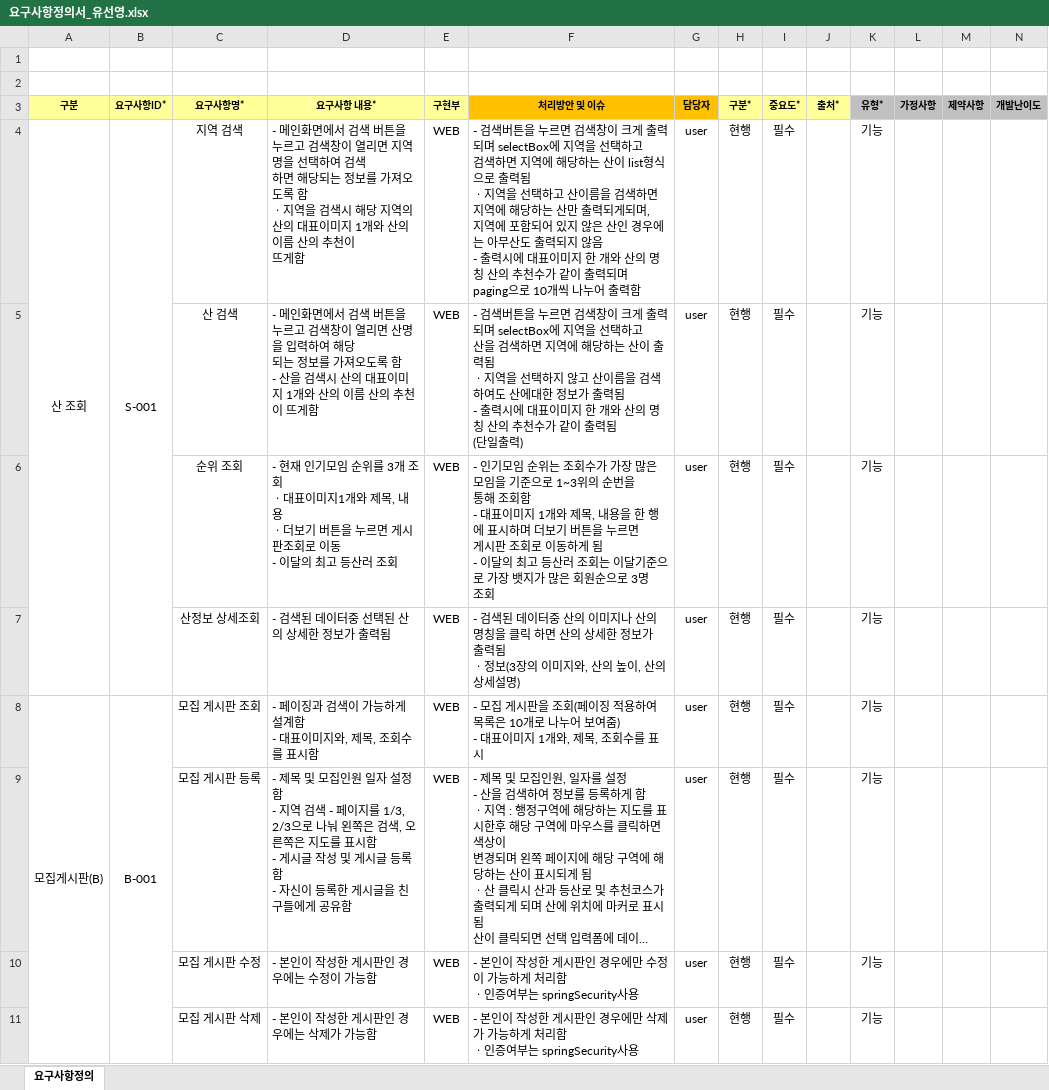
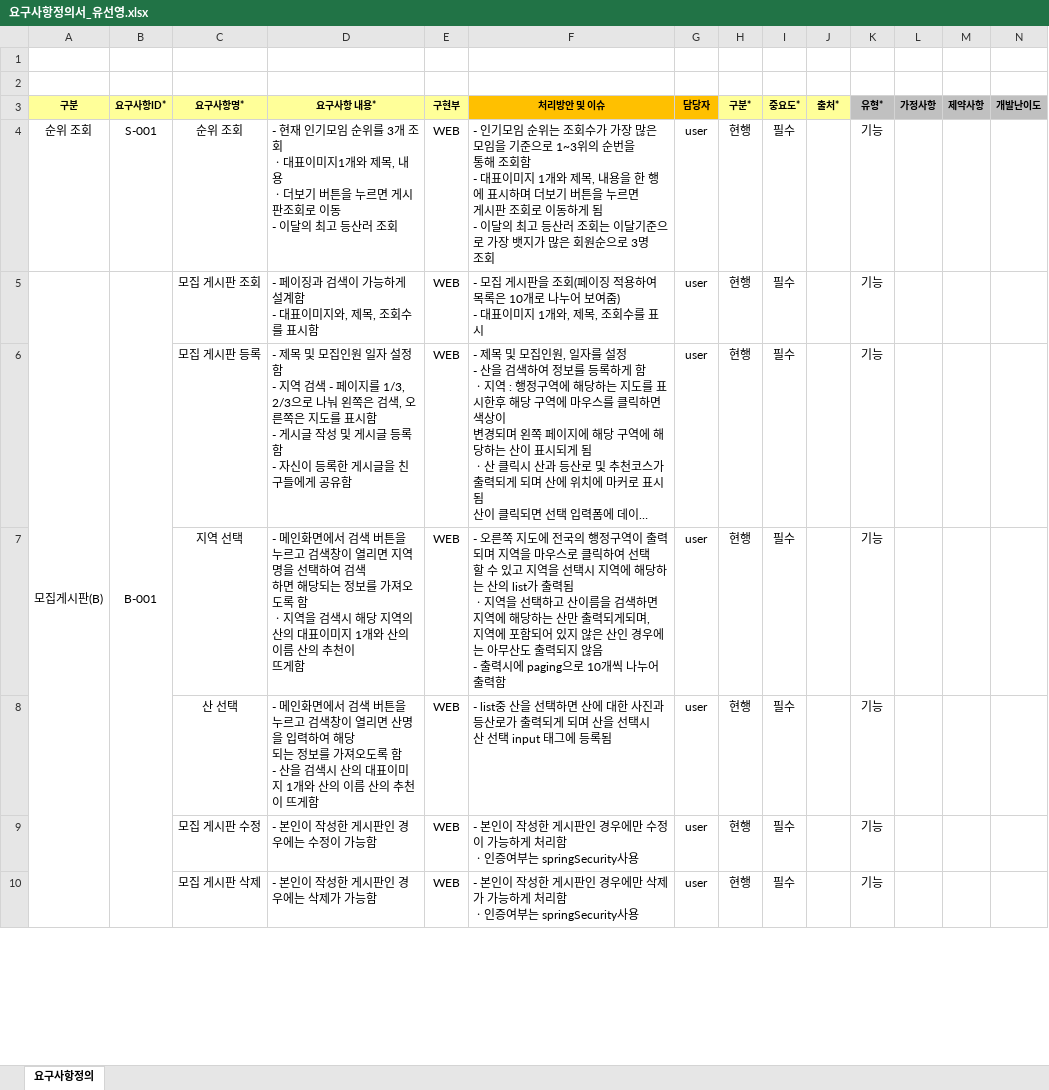
Before and after one commit to yuseonyoung/mountain_projects, an Excel workbook: 산출물/요구사항정의서_유선영.xlsx, sheet 요구사항정의, drawn as a sheet; only a part is shown; long unchanged cells end in …; values as stored, in another font and other column widths than the file's, no borders; charts and pictures not drawn; removed rows and columns are numbered as before the commit, all else as after; rows hold the shown columns only; ↵ is a line break in a cell; the diff names each change by its address in the sheet, - before the commit and + after, or states it on an @@ line.

```diff
--- a/산출물/요구사항정의서_유선영.xlsx (sheet 요구사항정의)
+++ b/산출물/요구사항정의서_유선영.xlsx (sheet 요구사항정의)
-row 4: 산 조회 | S-001 | 지역 검색 | - 메인화면에서 검색 버튼을 누르고 검색창이 열리면 지역명을 선택하여 검색 ↵ 하면 해당되는 정보를 가져오도록 함 ↵ ㆍ지역을 검색시 해당 지역의 산의 대표이미지 1개와 산의 이름 산의 추천이 ↵ 뜨게함 | WEB | - 검색버튼을 누르면 검색창이 크게 출력되며 selectBox에 지역을 선택하고 ↵ 검색하면 지역에 해당하는 산이 list형식으로 출력됨 ↵ ㆍ지역을 선택하고 산이름을 검색하면 지역에 해당하는 산만 출력되게되며, ↵ 지역에 포함되어 있지 않은 산인 경우에는 아무산도 출력되지 않음 ↵ - 출력시에 대표이미지 한 개와 산의 명칭 산의 추천수가 같이 출력되며 ↵ paging으로 10개씩 나누어 출력함 | user | 현행 | 필수 |  | 기능
-row 5:  |  | 산 검색 | - 메인화면에서 검색 버튼을 누르고 검색창이 열리면 산명을 입력하여 해당 ↵ 되는 정보를 가져오도록 함 ↵ - 산을 검색시 산의 대표이미지 1개와 산의 이름 산의 추천이 뜨게함 | WEB | - 검색버튼을 누르면 검색창이 크게 출력되며 selectBox에 지역을 선택하고 ↵ 산을 검색하면 지역에 해당하는 산이 출력됨 ↵ ㆍ지역을 선택하지 않고 산이름을 검색 하여도 산에대한 정보가 출력됨 ↵ - 출력시에 대표이미지 한 개와 산의 명칭 산의 추천수가 같이 출력됨 ↵ (단일출력) | user | 현행 | 필수 |  | 기능
-A4 (구분): (empty)
+A4 (구분): 순위 조회
-B4 (요구사항ID*): (empty)
+B4 (요구사항ID*): S-001
-row 7:  |  | 산정보 상세조회 | - 검색된 데이터중 선택된 산의 상세한 정보가 출력됨 | WEB | - 검색된 데이터중 산의 이미지나 산의 명칭을 클릭 하면 산의 상세한 정보가 ↵ 출력됨 ↵ ㆍ정보(3장의 이미지와, 산의 높이, 산의 상세설명) | user | 현행 | 필수 |  | 기능
+row 7:  |  | 지역 선택 | - 메인화면에서 검색 버튼을 누르고 검색창이 열리면 지역명을 선택하여 검색 ↵ 하면 해당되는 정보를 가져오도록 함 ↵ ㆍ지역을 검색시 해당 지역의 산의 대표이미지 1개와 산의 이름 산의 추천이 ↵ 뜨게함 | WEB | - 오른쪽 지도에 전국의 행정구역이 출력되며 지역을 마우스로 클릭하여 선택 ↵ 할 수 있고 지역을 선택시 지역에 해당하는 산의 list가 출력됨 ↵ ㆍ지역을 선택하고 산이름을 검색하면 지역에 해당하는 산만 출력되게되며, ↵ 지역에 포함되어 있지 않은 산인 경우에는 아무산도 출력되지 않음 ↵ - 출력시에 paging으로 10개씩 나누어 출력함 | user | 현행 | 필수 |  | 기능
+row 8:  |  | 산 선택 | - 메인화면에서 검색 버튼을 누르고 검색창이 열리면 산명을 입력하여 해당 ↵ 되는 정보를 가져오도록 함 ↵ - 산을 검색시 산의 대표이미지 1개와 산의 이름 산의 추천이 뜨게함 | WEB | - list중 산을 선택하면 산에 대한 사진과 등산로가 출력되게 되며 산을 선택시 ↵ 산 선택 input 태그에 등록됨 | user | 현행 | 필수 |  | 기능
```
Also changed, not shown: charts or pictures, 산출물/기능사항정의서_유선영.xlsx, 산출물/등산어때_WBS_1.0_유선영_2024.02.08.xlsx, 3 other files.
